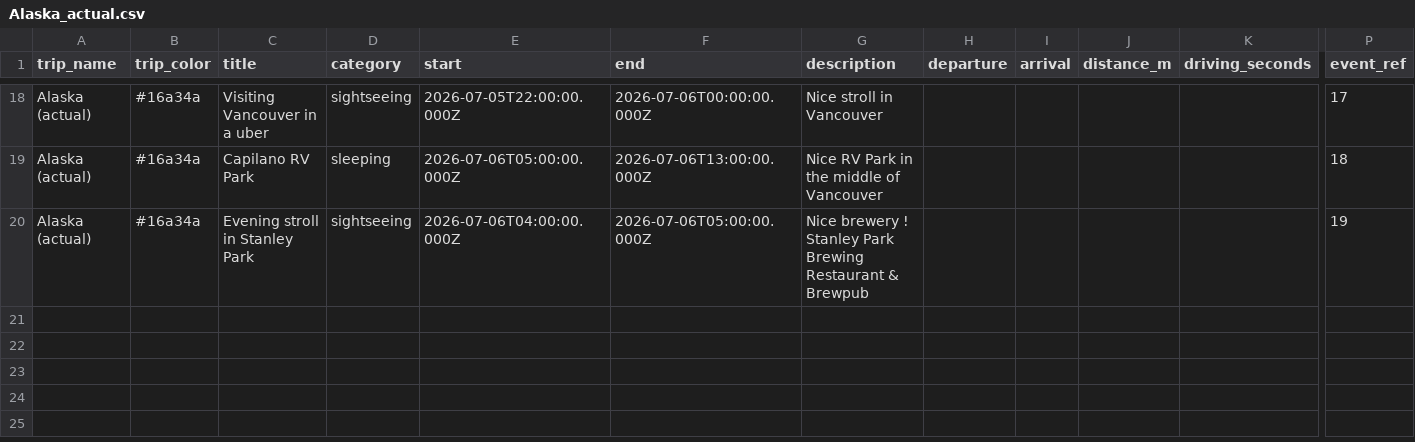
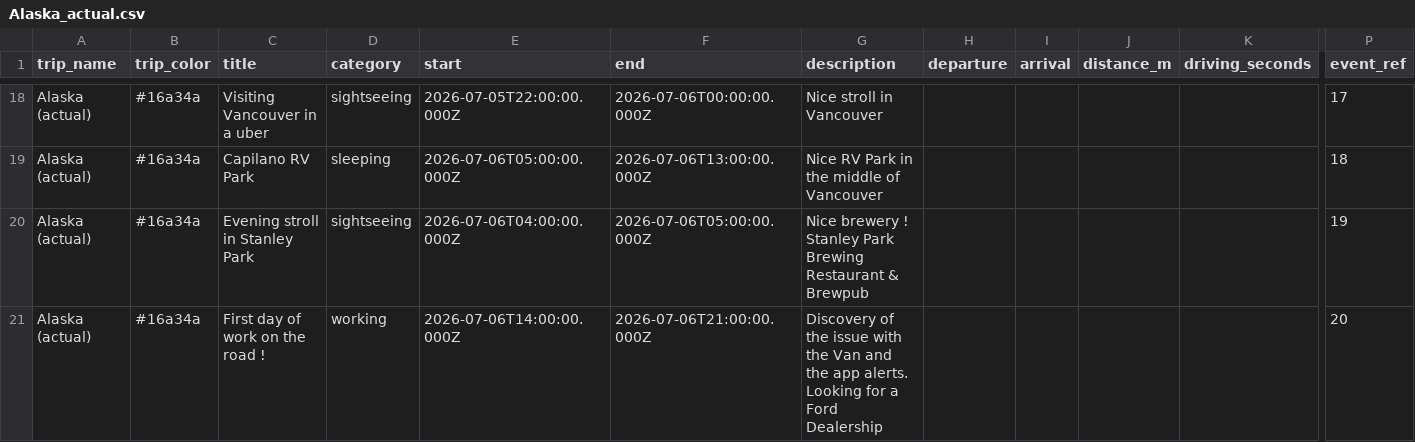
Before and after one commit to aponsin/roadtrip-planner, a CSV file: data/Alaska_actual.csv, drawn as a sheet; only a part is shown, gaps mark what is left out; rows hold the shown columns only; the diff covers the shown part only; the diff names each change by its address in the sheet, - before the commit and + after, or states it on an @@ line.

Commit message:
Update trip: Alaska (actual)

```diff
--- a/data/Alaska_actual.csv
+++ b/data/Alaska_actual.csv
+row 21: Alaska (actual) | #16a34a | First day of work on the road ! | working | 2026-07-06T14:00:00.000Z | 2026-07-06T21:00:00.000Z | Discovery of the issue with the Van and the app alerts. Looking for a Ford Dealership |  |  |  |  | 20
```
Also changed, not shown: 3 added rows elsewhere in this file.
